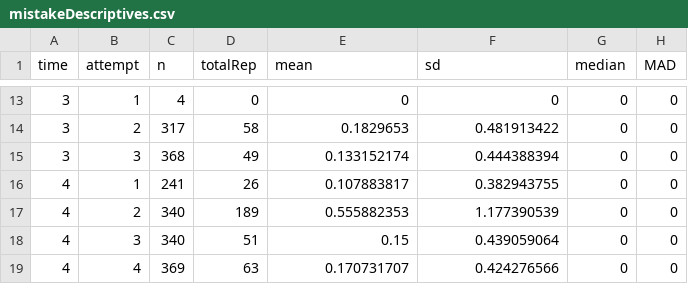
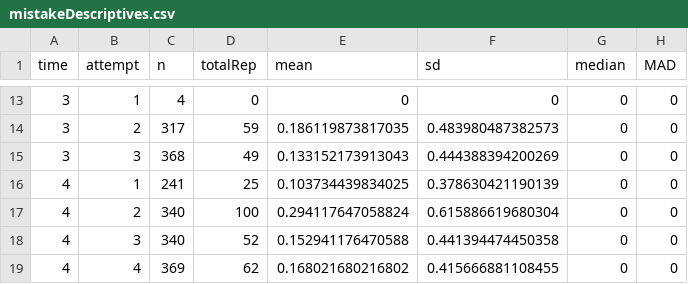
Before and after one commit to SydWood13/MC_data_cleaning, a CSV file: Feedback Viewing/mistakeDescriptives.csv, drawn as a sheet; only a part is shown, gaps mark what is left out; the diff covers the shown part only; the diff names each change by its address in the sheet, - before the commit and + after, or states it on an @@ line.

```diff
--- a/Feedback Viewing/mistakeDescriptives.csv
+++ b/Feedback Viewing/mistakeDescriptives.csv
-D14 (totalRep): 58
+D14 (totalRep): 59
-E14 (mean): 0.1829653
+E14 (mean): 0.186119873817035
-F14 (sd): 0.481913422
+F14 (sd): 0.483980487382573
-E15 (mean): 0.133152174
+E15 (mean): 0.133152173913043
-F15 (sd): 0.444388394
+F15 (sd): 0.444388394200269
-D16 (totalRep): 26
+D16 (totalRep): 25
-E16 (mean): 0.107883817
+E16 (mean): 0.103734439834025
-F16 (sd): 0.382943755
+F16 (sd): 0.378630421190139
-D17 (totalRep): 189
+D17 (totalRep): 100
-E17 (mean): 0.555882353
+E17 (mean): 0.294117647058824
-F17 (sd): 1.177390539
+F17 (sd): 0.615886619680304
-D18 (totalRep): 51
+D18 (totalRep): 52
-E18 (mean): 0.15
+E18 (mean): 0.152941176470588
-F18 (sd): 0.439059064
+F18 (sd): 0.441394474450358
-D19 (totalRep): 63
+D19 (totalRep): 62
-E19 (mean): 0.170731707
+E19 (mean): 0.168021680216802
-F19 (sd): 0.424276566
+F19 (sd): 0.415666881108455
```
Also changed, not shown: 32 edited cells elsewhere in this file, Feedback Viewing/non_zero_mistakeDescriptives.csv, 24 other files.
